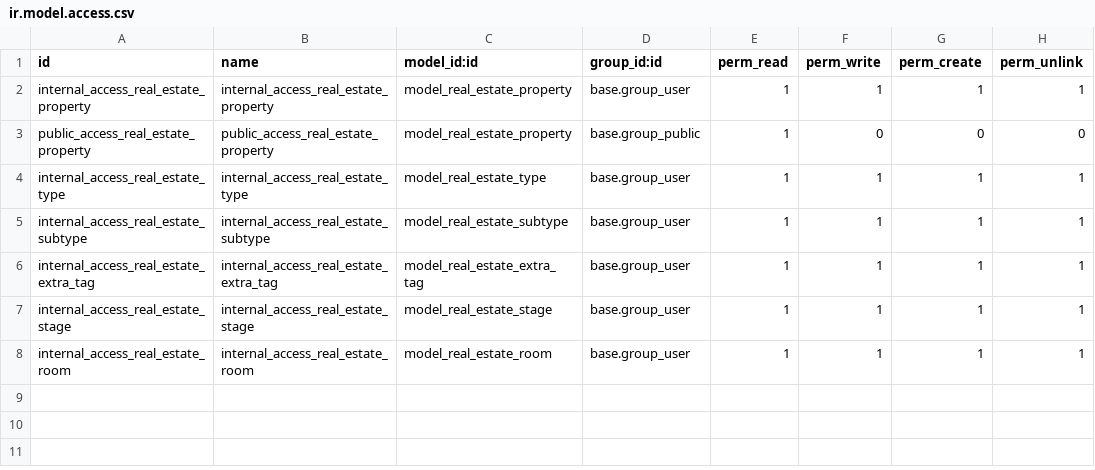
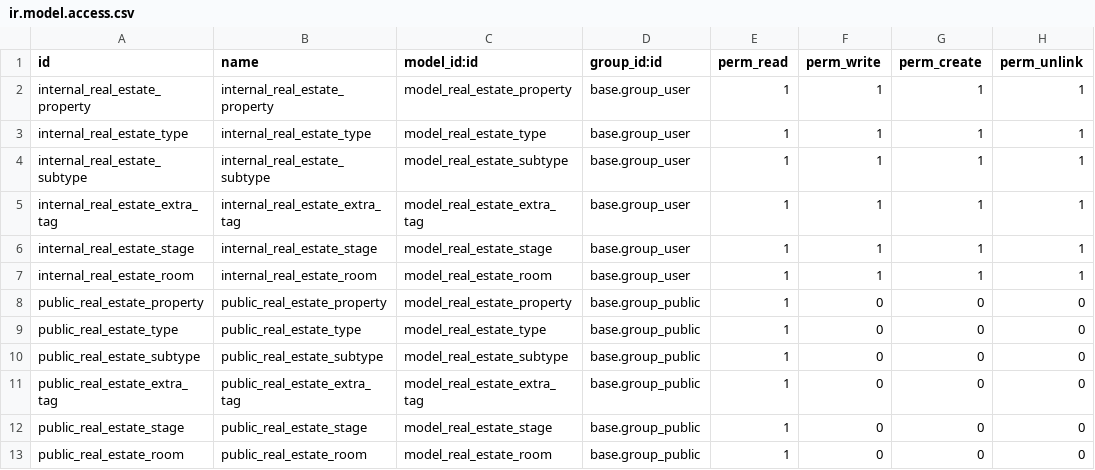
Before and after one commit to avw-odoo/real_estate_addons, a CSV file: real_estate_property/security/ir.model.access.csv, drawn as a sheet.

```diff
--- a/real_estate_property/security/ir.model.access.csv
+++ b/real_estate_property/security/ir.model.access.csv
@@ -1,8 +1,13 @@
 id,name,model_id:id,group_id:id,perm_read,perm_write,perm_create,perm_unlink
-internal_access_real_estate_property,internal_access_real_estate_property,model_real_estate_property,base.group_user,1,1,1,1
-public_access_real_estate_property,public_access_real_estate_property,model_real_estate_property,base.group_public,1,0,0,0
-internal_access_real_estate_type,internal_access_real_estate_type,model_real_estate_type,base.group_user,1,1,1,1
-internal_access_real_estate_subtype,internal_access_real_estate_subtype,model_real_estate_subtype,base.group_user,1,1,1,1
-internal_access_real_estate_extra_tag,internal_access_real_estate_extra_tag,model_real_estate_extra_tag,base.group_user,1,1,1,1
-internal_access_real_estate_stage,internal_access_real_estate_stage,model_real_estate_stage,base.group_user,1,1,1,1
-internal_access_real_estate_room,internal_access_real_estate_room,model_real_estate_room,base.group_user,1,1,1,1
+internal_real_estate_property,internal_real_estate_property,model_real_estate_property,base.group_user,1,1,1,1
+internal_real_estate_type,internal_real_estate_type,model_real_estate_type,base.group_user,1,1,1,1
+internal_real_estate_subtype,internal_real_estate_subtype,model_real_estate_subtype,base.group_user,1,1,1,1
+internal_real_estate_extra_tag,internal_real_estate_extra_tag,model_real_estate_extra_tag,base.group_user,1,1,1,1
+internal_real_estate_stage,internal_real_estate_stage,model_real_estate_stage,base.group_user,1,1,1,1
+internal_real_estate_room,internal_real_estate_room,model_real_estate_room,base.group_user,1,1,1,1
+public_real_estate_property,public_real_estate_property,model_real_estate_property,base.group_public,1,0,0,0
+public_real_estate_type,public_real_estate_type,model_real_estate_type,base.group_public,1,0,0,0
+public_real_estate_subtype,public_real_estate_subtype,model_real_estate_subtype,base.group_public,1,0,0,0
+public_real_estate_extra_tag,public_real_estate_extra_tag,model_real_estate_extra_tag,base.group_public,1,0,0,0
+public_real_estate_stage,public_real_estate_stage,model_real_estate_stage,base.group_public,1,0,0,0
+public_real_estate_room,public_real_estate_room,model_real_estate_room,base.group_public,1,0,0,0
```
Also changed, not shown: 4 other files.
